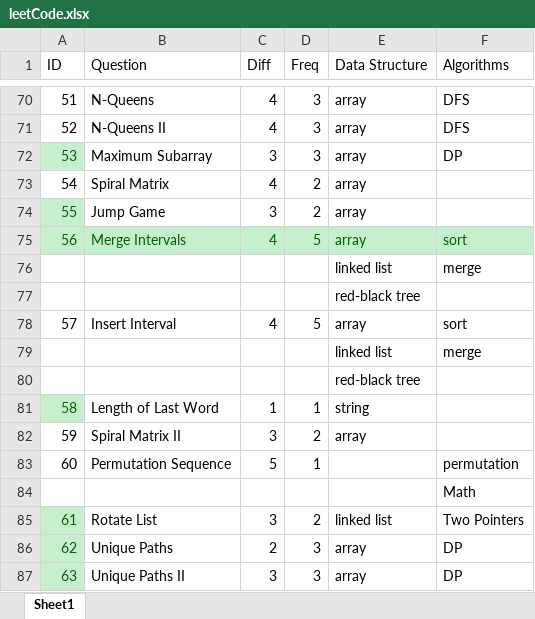
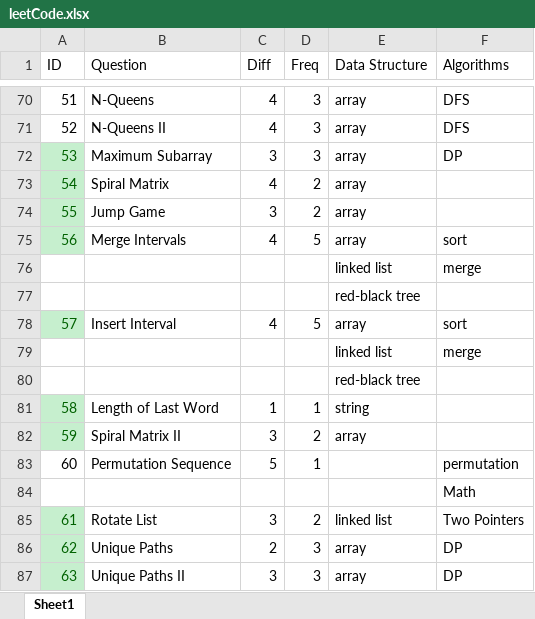
Before and after one commit to ysdeal/LeetCode, an Excel workbook: leetCode.xlsx, sheet Sheet1, drawn as a sheet; only a part is shown, gaps mark what is left out; values as stored, in another font and other column widths than the file's, no borders; the diff names each change by its address in the sheet, - before the commit and + after, or states it on an @@ line.

Commit message:
2 more

```diff
--- a/leetCode.xlsx (sheet Sheet1)
+++ b/leetCode.xlsx (sheet Sheet1)
@@ A73 fill: none → #C6EFCE, text colour: black → #006100 @@
@@ B75:F75 fill: #C6EFCE → none, text colour: #006100 → black @@
@@ A78 fill: none → #C6EFCE, text colour: black → #006100 @@
@@ A82 fill: none → #C6EFCE, text colour: black → #006100 @@
```
